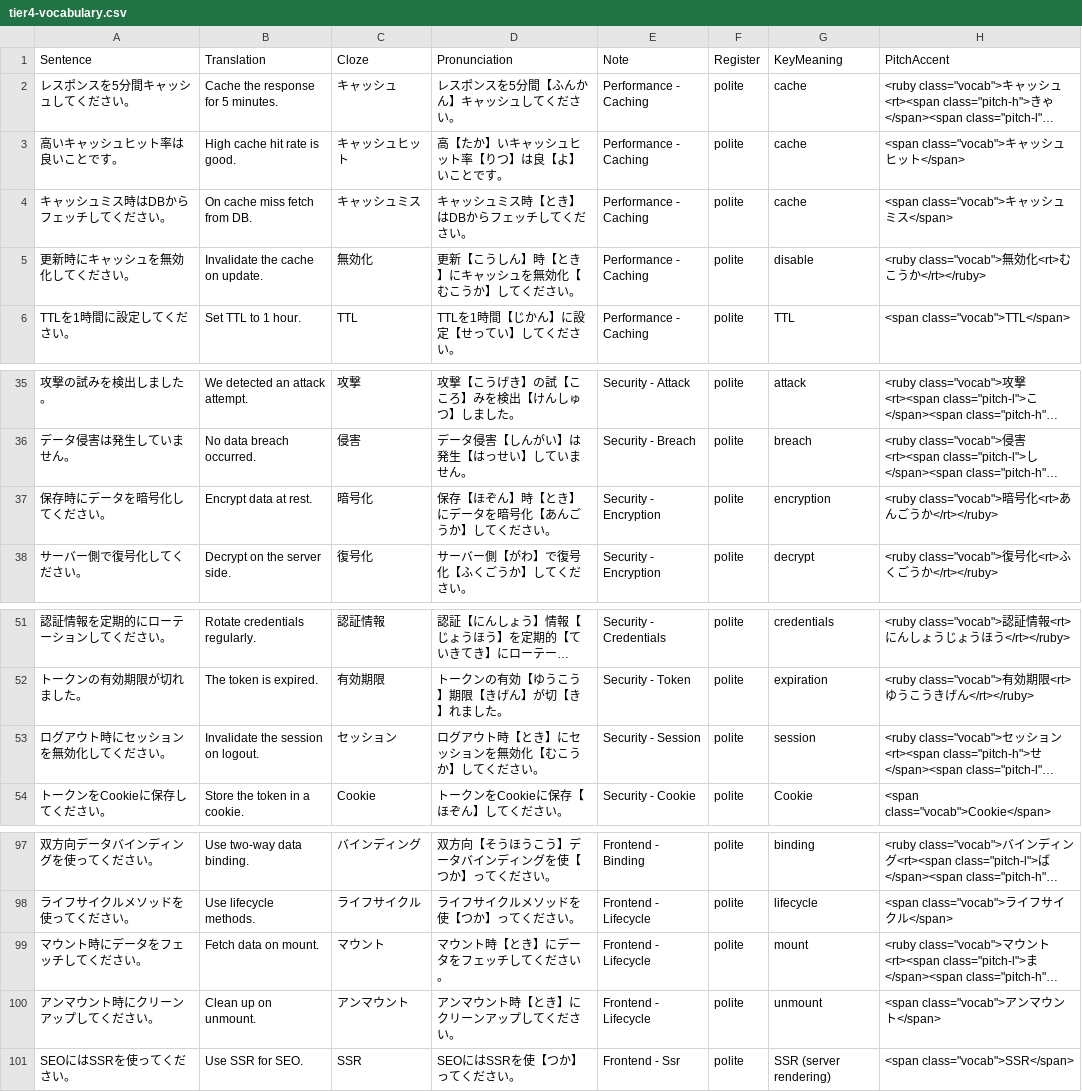
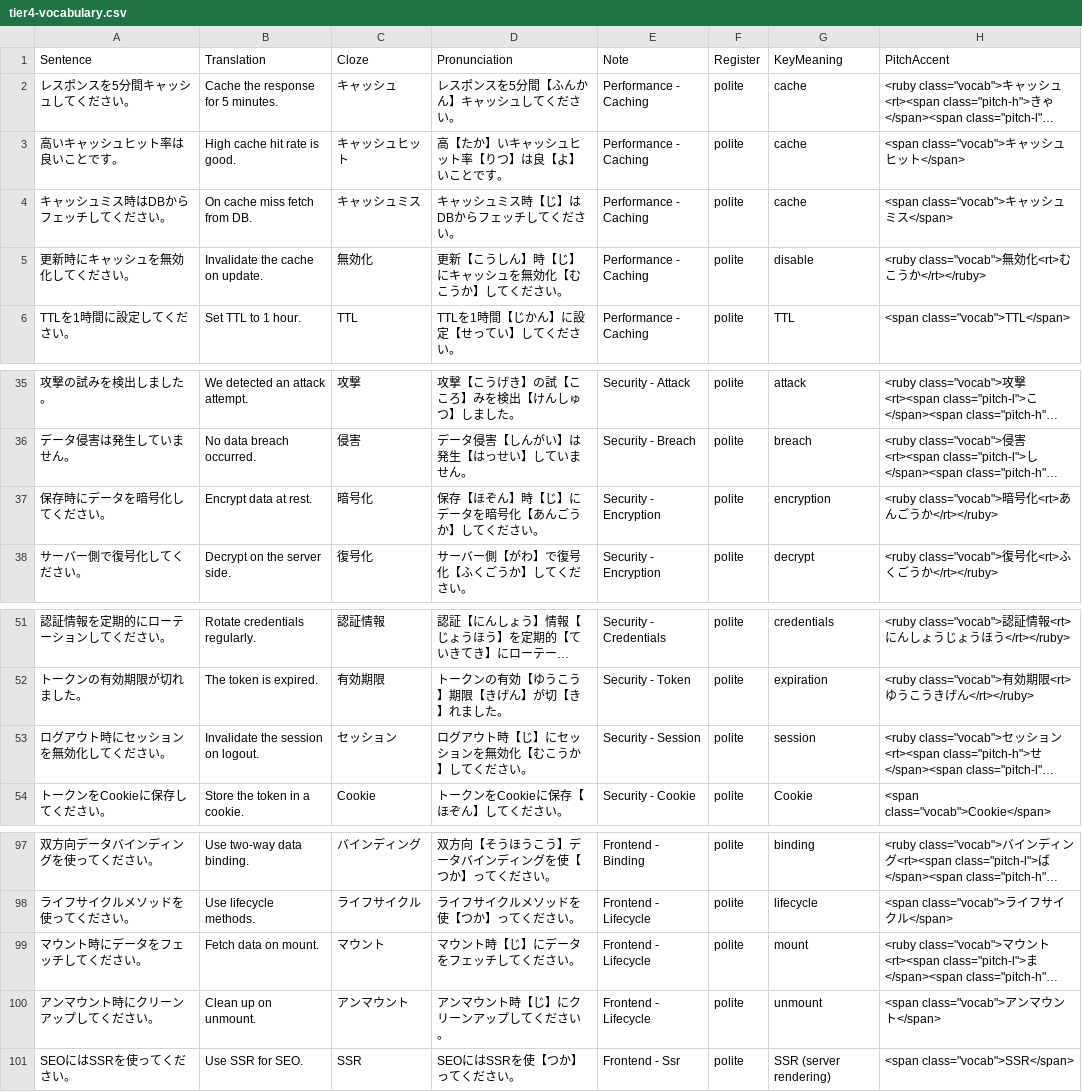
Before and after one commit to KakkoiDev/nihongo-it-anki, a CSV file: tier4-vocabulary.csv, drawn as a sheet; only a part is shown, gaps mark what is left out; long unchanged cells end in …; the diff names each change by its address in the sheet, - before the commit and + after, or states it on an @@ line.

Commit message:
Fix 時 reading in compounds (とき -> じ), rename Vocabulary Cloze to Vocabulary

```diff
--- a/tier4-vocabulary.csv
+++ b/tier4-vocabulary.csv
-D4 (Pronunciation): キャッシュミス時【とき】はDBからフェッチしてください。
+D4 (Pronunciation): キャッシュミス時【じ】はDBからフェッチしてください。
-D5 (Pronunciation): 更新【こうしん】時【とき】にキャッシュを無効化【むこうか】してください。
+D5 (Pronunciation): 更新【こうしん】時【じ】にキャッシュを無効化【むこうか】してください。
-D37 (Pronunciation): 保存【ほぞん】時【とき】にデータを暗号化【あんごうか】してください。
+D37 (Pronunciation): 保存【ほぞん】時【じ】にデータを暗号化【あんごうか】してください。
-D53 (Pronunciation): ログアウト時【とき】にセッションを無効化【むこうか】してください。
+D53 (Pronunciation): ログアウト時【じ】にセッションを無効化【むこうか】してください。
-D99 (Pronunciation): マウント時【とき】にデータをフェッチしてください。
+D99 (Pronunciation): マウント時【じ】にデータをフェッチしてください。
-D100 (Pronunciation): アンマウント時【とき】にクリーンアップしてください。
+D100 (Pronunciation): アンマウント時【じ】にクリーンアップしてください。
```
Also changed, not shown: tier2-vocabulary.csv, 2 other files.
